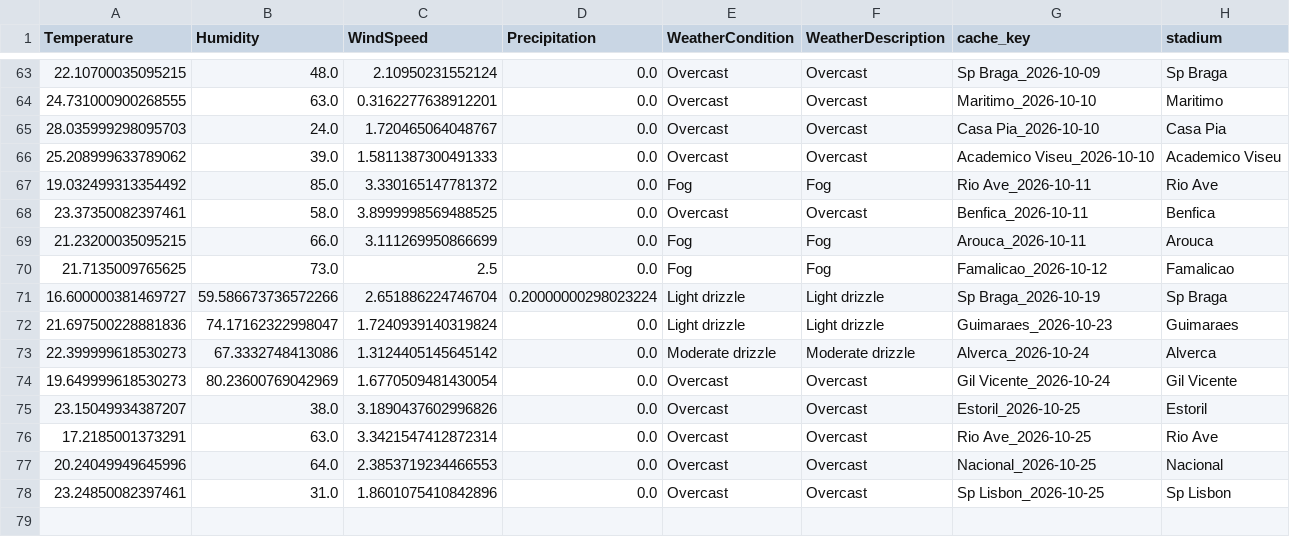
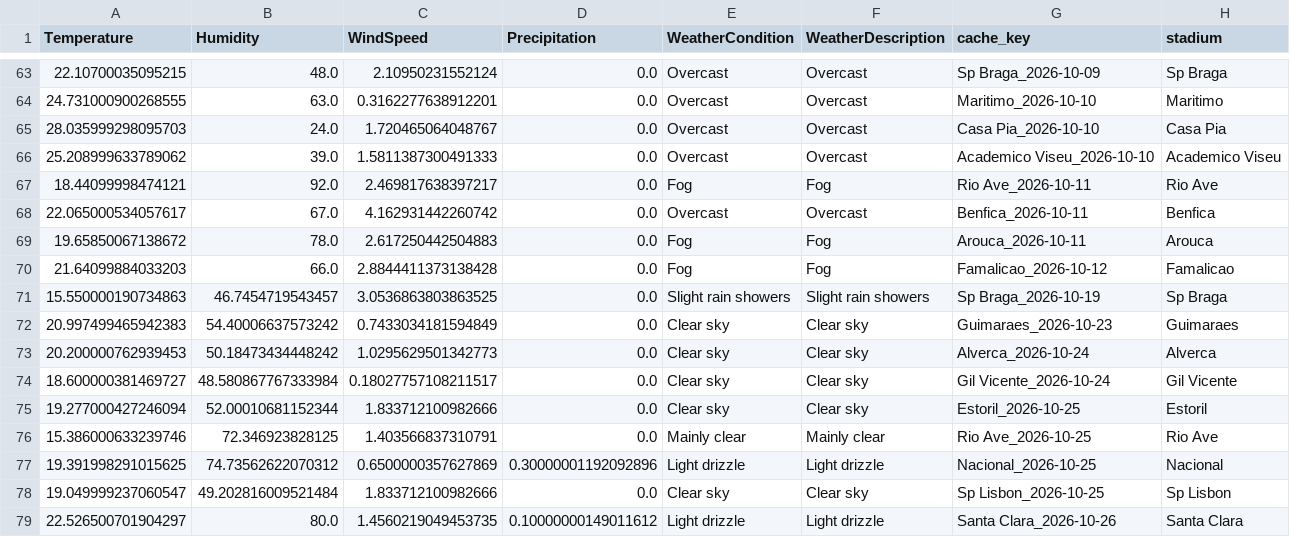
Before and after one commit to gmalbert/portugal-soccer, a CSV file: data_files/weather_cache_portugal.csv, drawn as a sheet; only a part is shown, gaps mark what is left out.

```diff
--- a/data_files/weather_cache_portugal.csv
+++ b/data_files/weather_cache_portugal.csv
@@ -66,13 +66,14 @@ Temperature,Humidity,WindSpeed,Precipitation,WeatherCondition,WeatherDescription
 25.208999633789062,39.0,1.5811387300491333,0.0,Overcast,Overcast,Academico Viseu_2026-10-10,Academico Viseu
-19.032499313354492,85.0,3.330165147781372,0.0,Fog,Fog,Rio Ave_2026-10-11,Rio Ave
-23.37350082397461,58.0,3.8999998569488525,0.0,Overcast,Overcast,Benfica_2026-10-11,Benfica
-21.23200035095215,66.0,3.111269950866699,0.0,Fog,Fog,Arouca_2026-10-11,Arouca
-21.7135009765625,73.0,2.5,0.0,Fog,Fog,Famalicao_2026-10-12,Famalicao
-16.600000381469727,59.586673736572266,2.651886224746704,0.20000000298023224,Light drizzle,Light drizzle,Sp Braga_2026-10-19,Sp Braga
-21.697500228881836,74.17162322998047,1.7240939140319824,0.0,Light drizzle,Light drizzle,Guimaraes_2026-10-23,Guimaraes
-22.399999618530273,67.3332748413086,1.3124405145645142,0.0,Moderate drizzle,Moderate drizzle,Alverca_2026-10-24,Alverca
-19.649999618530273,80.23600769042969,1.6770509481430054,0.0,Overcast,Overcast,Gil Vicente_2026-10-24,Gil Vicente
-23.15049934387207,38.0,3.1890437602996826,0.0,Overcast,Overcast,Estoril_2026-10-25,Estoril
-17.2185001373291,63.0,3.3421547412872314,0.0,Overcast,Overcast,Rio Ave_2026-10-25,Rio Ave
-20.24049949645996,64.0,2.3853719234466553,0.0,Overcast,Overcast,Nacional_2026-10-25,Nacional
-23.24850082397461,31.0,1.8601075410842896,0.0,Overcast,Overcast,Sp Lisbon_2026-10-25,Sp Lisbon
+18.44099998474121,92.0,2.469817638397217,0.0,Fog,Fog,Rio Ave_2026-10-11,Rio Ave
+22.065000534057617,67.0,4.162931442260742,0.0,Overcast,Overcast,Benfica_2026-10-11,Benfica
+19.65850067138672,78.0,2.617250442504883,0.0,Fog,Fog,Arouca_2026-10-11,Arouca
+21.64099884033203,66.0,2.8844411373138428,0.0,Fog,Fog,Famalicao_2026-10-12,Famalicao
+15.550000190734863,46.7454719543457,3.0536863803863525,0.0,Slight rain showers,Slight rain showers,Sp Braga_2026-10-19,Sp Braga
+20.997499465942383,54.40006637573242,0.7433034181594849,0.0,Clear sky,Clear sky,Guimaraes_2026-10-23,Guimaraes
+20.200000762939453,50.18473434448242,1.0295629501342773,0.0,Clear sky,Clear sky,Alverca_2026-10-24,Alverca
+18.600000381469727,48.580867767333984,0.18027757108211517,0.0,Clear sky,Clear sky,Gil Vicente_2026-10-24,Gil Vicente
+19.277000427246094,52.00010681152344,1.833712100982666,0.0,Clear sky,Clear sky,Estoril_2026-10-25,Estoril
+15.386000633239746,72.346923828125,1.403566837310791,0.0,Mainly clear,Mainly clear,Rio Ave_2026-10-25,Rio Ave
+19.391998291015625,74.73562622070312,0.6500000357627869,0.30000001192092896,Light drizzle,Light drizzle,Nacional_2026-10-25,Nacional
+19.049999237060547,49.202816009521484,1.833712100982666,0.0,Clear sky,Clear sky,Sp Lisbon_2026-10-25,Sp Lisbon
+22.526500701904297,80.0,1.4560219049453735,0.10000000149011612,Light drizzle,Light drizzle,Santa Clara_2026-10-26,Santa Clara
```
Also changed, not shown: data_files/odds.csv, data_files/poisson_metrics_history.csv, 10 other files.
